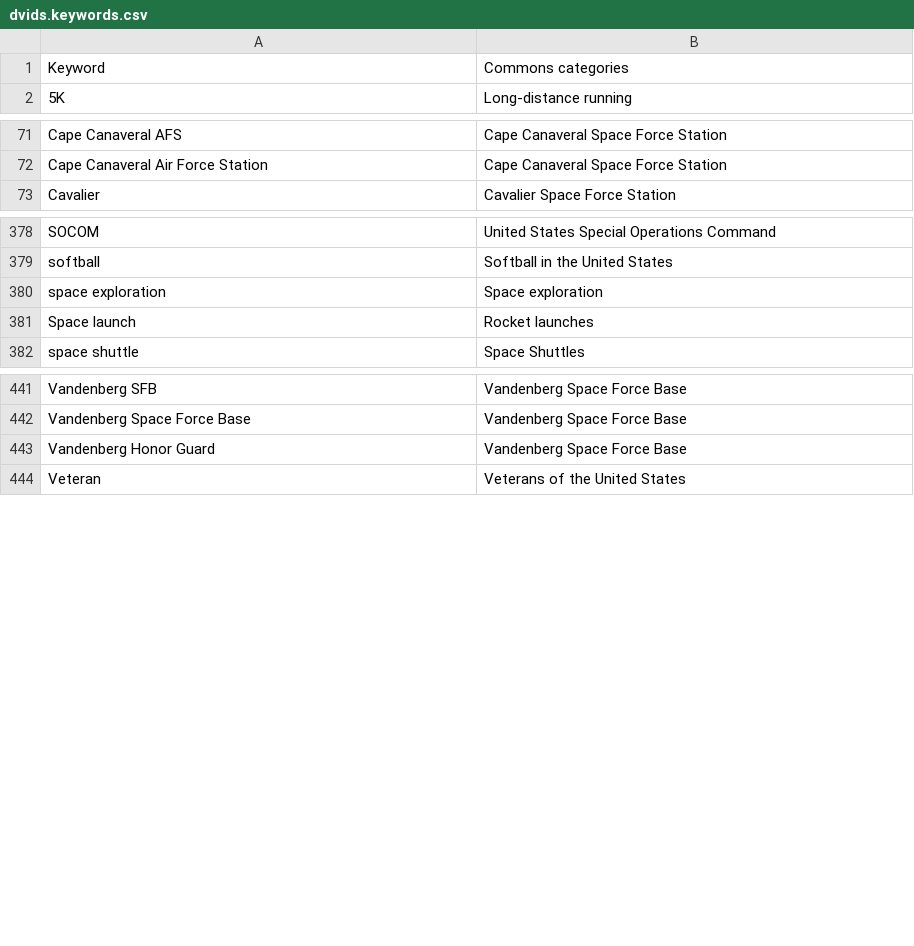
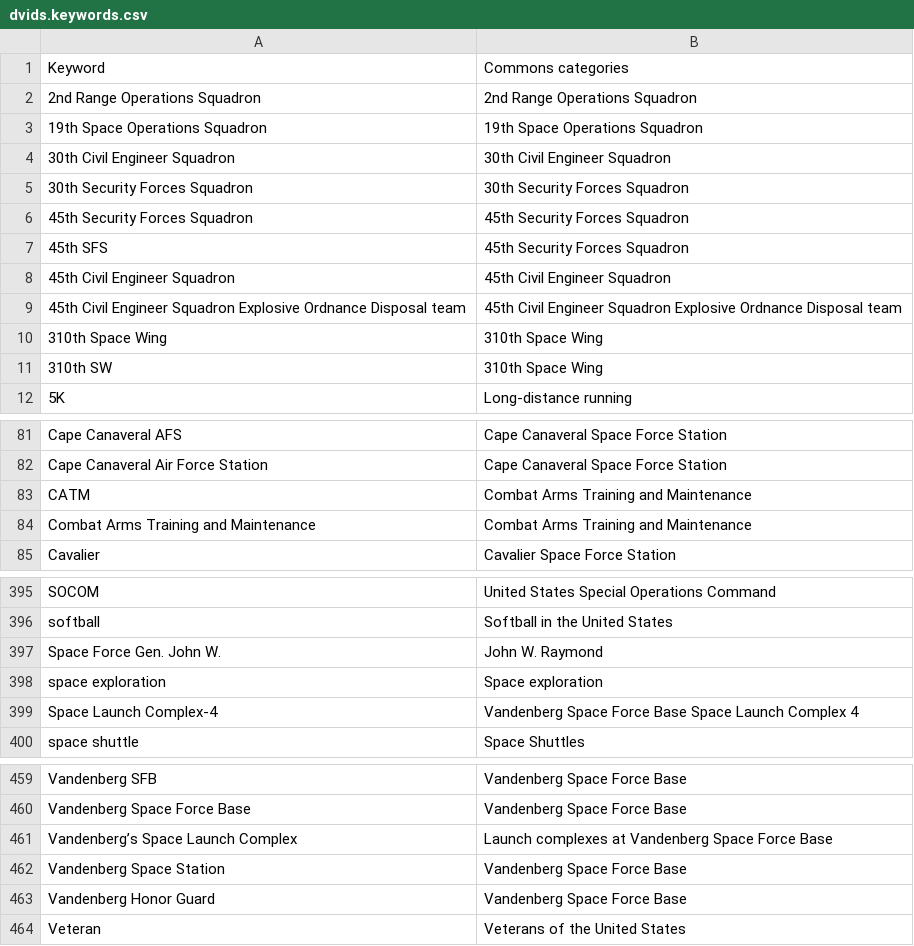
Before and after one commit to toolforge/tool-spacemedia, a CSV file: src/main/resources/mapping/dvids.keywords.csv, drawn as a sheet; only a part is shown, gaps mark what is left out; the diff covers the shown part only.

```diff
--- a/src/main/resources/mapping/dvids.keywords.csv
+++ b/src/main/resources/mapping/dvids.keywords.csv
@@ -1,2 +1,12 @@
 "Keyword","Commons categories"
+"2nd Range Operations Squadron","2nd Range Operations Squadron"
+"19th Space Operations Squadron","19th Space Operations Squadron"
+"30th Civil Engineer Squadron","30th Civil Engineer Squadron"
+"30th Security Forces Squadron","30th Security Forces Squadron"
+"45th Security Forces Squadron","45th Security Forces Squadron"
+"45th SFS","45th Security Forces Squadron"
+"45th Civil Engineer Squadron","45th Civil Engineer Squadron"
+"45th Civil Engineer Squadron Explosive Ordnance Disposal team","45th Civil Engineer Squadron Explosive Ordnance Disposal team"
+"310th Space Wing","310th Space Wing"
+"310th SW","310th Space Wing"
 "5K","Long-distance running"
@@ -72,2 +82,4 @@
 "Cape Canaveral Air Force Station","Cape Canaveral Space Force Station"
+"CATM","Combat Arms Training and Maintenance"
+"Combat Arms Training and Maintenance","Combat Arms Training and Maintenance"
 "Cavalier","Cavalier Space Force Station"
@@ -379,4 +396,5 @@
 "softball","Softball in the United States"
+"Space Force Gen. John W.","John W. Raymond"
 "space exploration","Space exploration"
-"Space launch","Rocket launches"
+"Space Launch Complex-4","Vandenberg Space Force Base Space Launch Complex 4"
 "space shuttle","Space Shuttles"
@@ -442,2 +460,4 @@
 "Vandenberg Space Force Base","Vandenberg Space Force Base"
+"Vandenberg’s Space Launch Complex","Launch complexes at Vandenberg Space Force Base"
+"Vandenberg Space Station","Vandenberg Space Force Base"
 "Vandenberg Honor Guard","Vandenberg Space Force Base"
```
Also changed, not shown: 5 added rows elsewhere in this file, src/main/resources/blocklist.ignored.terms.csv.
